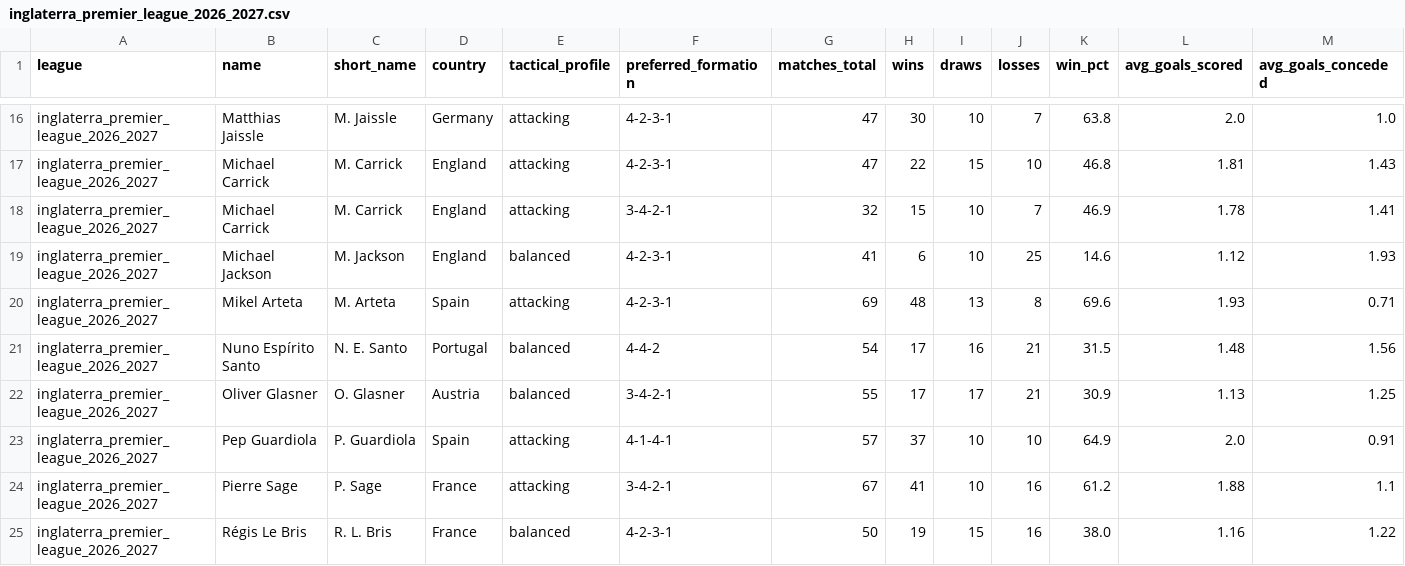
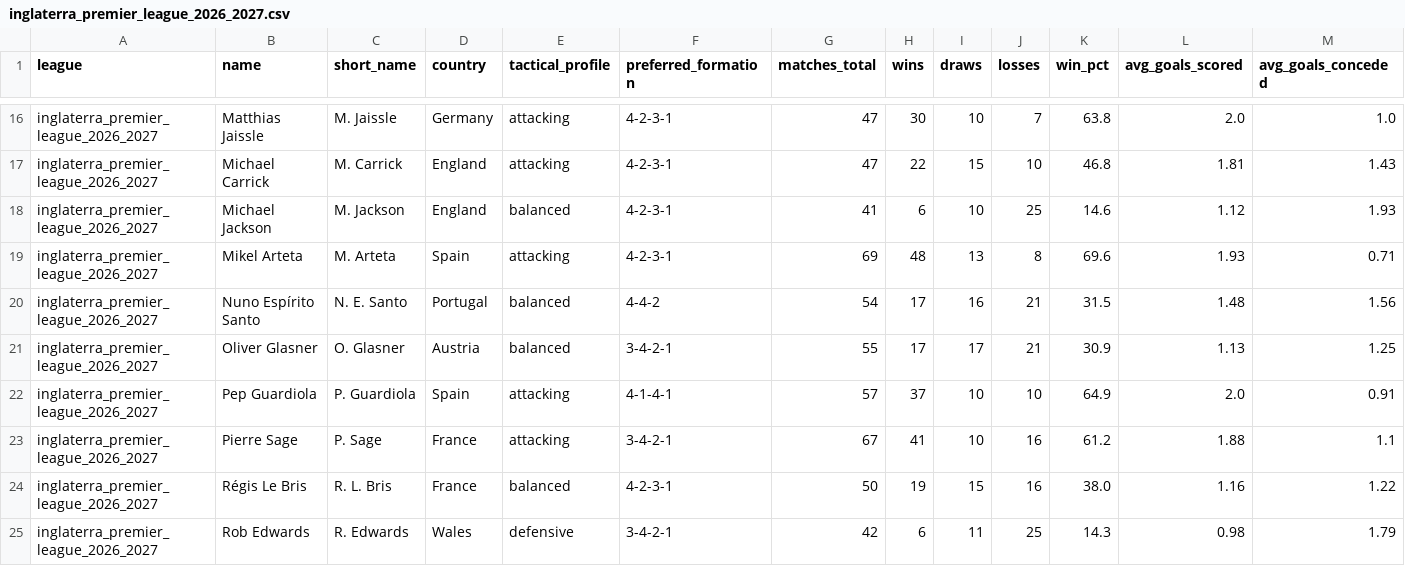
Before and after one commit to aimidas1/coach, a CSV file: inglaterra_premier_league_2026_2027.csv, drawn as a sheet; only a part is shown, gaps mark what is left out; the shorter side is filled out with more unchanged rows; rows hold the shown columns only; the diff names each change by its address in the sheet, - before the commit and + after, or states it on an @@ line.

Commit message:
auto: update data 2026-09-09

```diff
--- a/inglaterra_premier_league_2026_2027.csv
+++ b/inglaterra_premier_league_2026_2027.csv
-row 18: inglaterra_premier_league_2026_2027 | Michael Carrick | M. Carrick | England | attacking | 3-4-2-1 | 32 | 15 | 10 | 7 | 46.9 | 1.78 | 1.41
```
Also changed, not shown: brasileirao_serie_a_2026.csv, eredivisie_2026_2027.csv, 3 other files.
